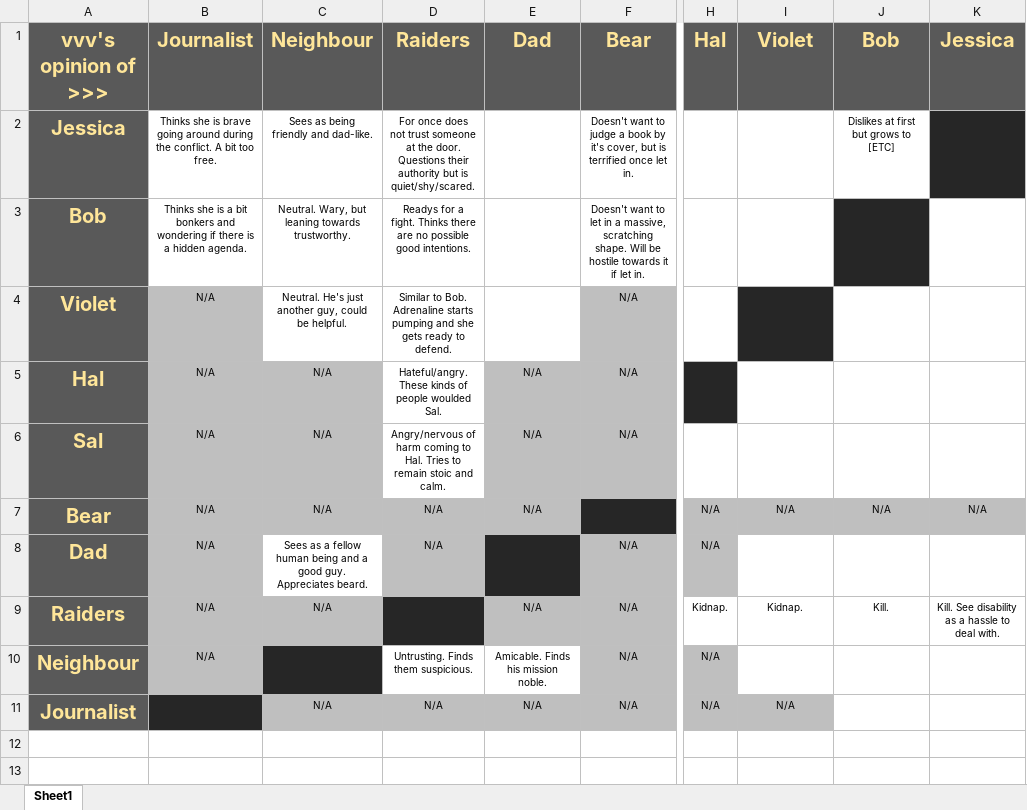
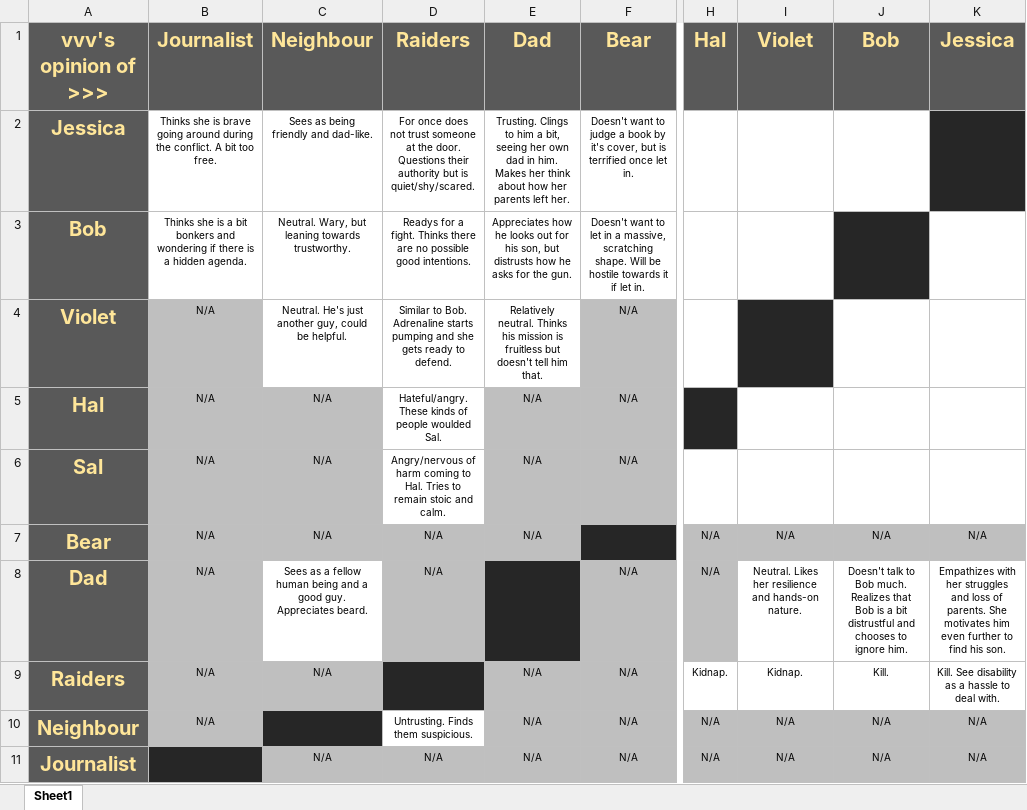
Before and after one commit to Tobogganeer/BeyondTheDoor, an Excel workbook: Relationships.xlsx, sheet Sheet1, drawn as a sheet; only a part is shown, gaps mark what is left out; values as stored, in another font and other column widths than the file's, no borders; the diff names each change by its address in the sheet, - before the commit and + after, or states it on an @@ line.

Commit message:
Finished minor character relationships

```diff
--- a/Relationships.xlsx (sheet Sheet1)
+++ b/Relationships.xlsx (sheet Sheet1)
-E2 (Dad): (empty)
+E2 (Dad): Trusting. Clings to him a bit, seeing her own dad in him. Makes her think about how her parents left her.
-J2 (Bob): Dislikes at first but grows to [ETC]
+J2 (Bob): (empty)
-E3 (Dad): (empty)
+E3 (Dad): Appreciates how he looks out for his son, but distrusts how he asks for the gun.
-E4 (Dad): (empty)
+E4 (Dad): Relatively neutral. Thinks his mission is fruitless but doesn't tell him that.
-I8 (Violet): (empty)
+I8 (Violet): Neutral. Likes her resilience and hands-on nature.
-J8 (Bob): (empty)
+J8 (Bob): Doesn't talk to Bob much. Realizes that Bob is a bit distrustful and chooses to ignore him.
-K8 (Jessica): (empty)
+K8 (Jessica): Empathizes with her struggles and loss of parents. She motivates him even further to find his son.
-E10 (Dad): Amicable. Finds his mission noble.
+E10 (Dad): N/A
-E10 fill: none
+E10 fill: #BFBFBF
-I10 (Violet): (empty)
+I10 (Violet): N/A
-I10:K10 fill: none
+I10:K10 fill: #BFBFBF
-J10:J11 (Bob): (empty)
+J10:J11 (Bob): N/A
-K10:K11 (Jessica): (empty)
+K10:K11 (Jessica): N/A
-J11:K11 fill: none
+J11:K11 fill: #BFBFBF
```
